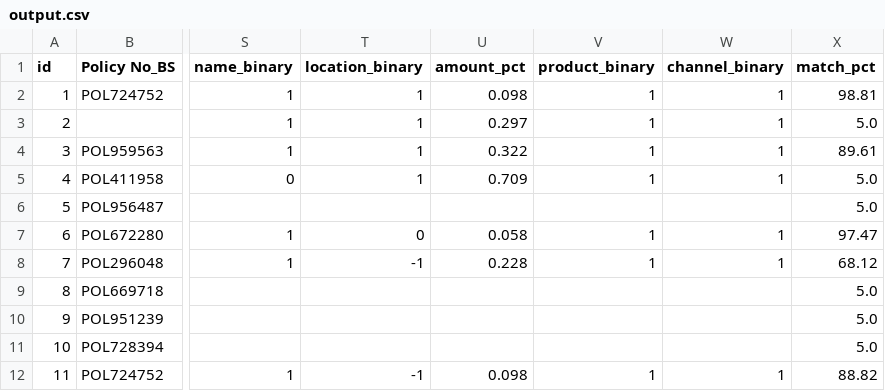
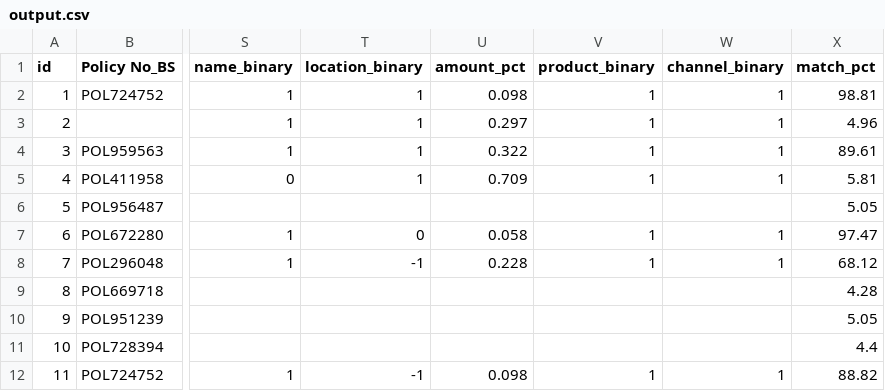
Before and after one commit to AakanshSing/AI-Reconciler, a CSV file: output/output.csv, drawn as a sheet; only a part is shown, gaps mark what is left out; the diff names each change by its address in the sheet, - before the commit and + after, or states it on an @@ line.

```diff
--- a/output/output.csv
+++ b/output/output.csv
-X3 (match_pct): 5.0
+X3 (match_pct): 4.96
-X5 (match_pct): 5.0
+X5 (match_pct): 5.81
-X6 (match_pct): 5.0
+X6 (match_pct): 5.05
-X9 (match_pct): 5.0
+X9 (match_pct): 4.28
-X10 (match_pct): 5.0
+X10 (match_pct): 5.05
-X11 (match_pct): 5.0
+X11 (match_pct): 4.4
```
Also changed, not shown: ML_test_models/input/train_v2_2.csv, 22 other files.
